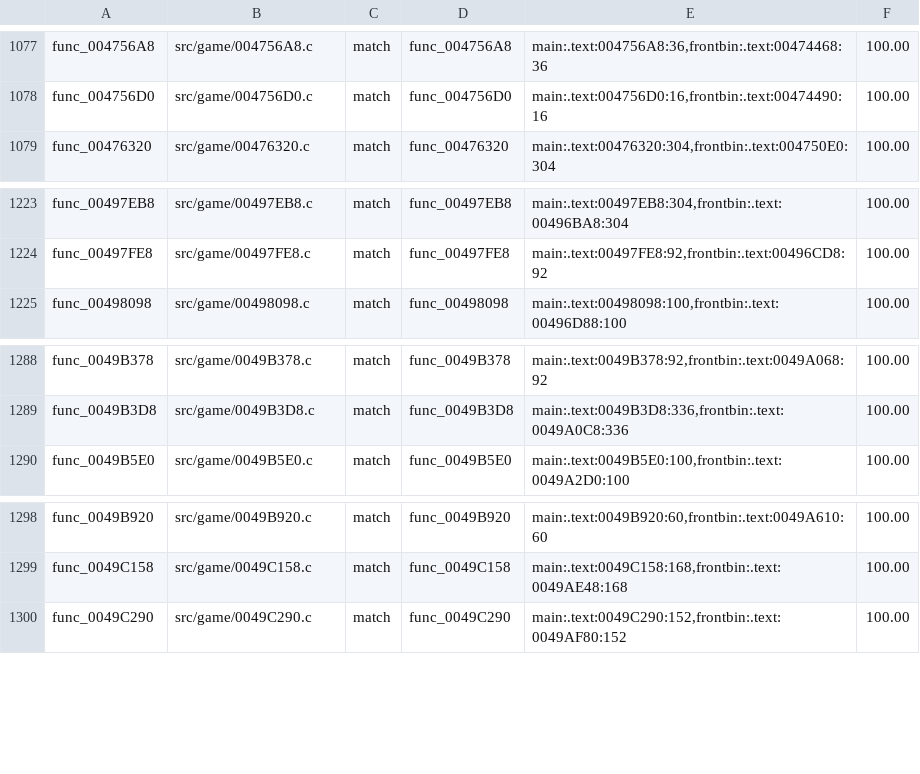
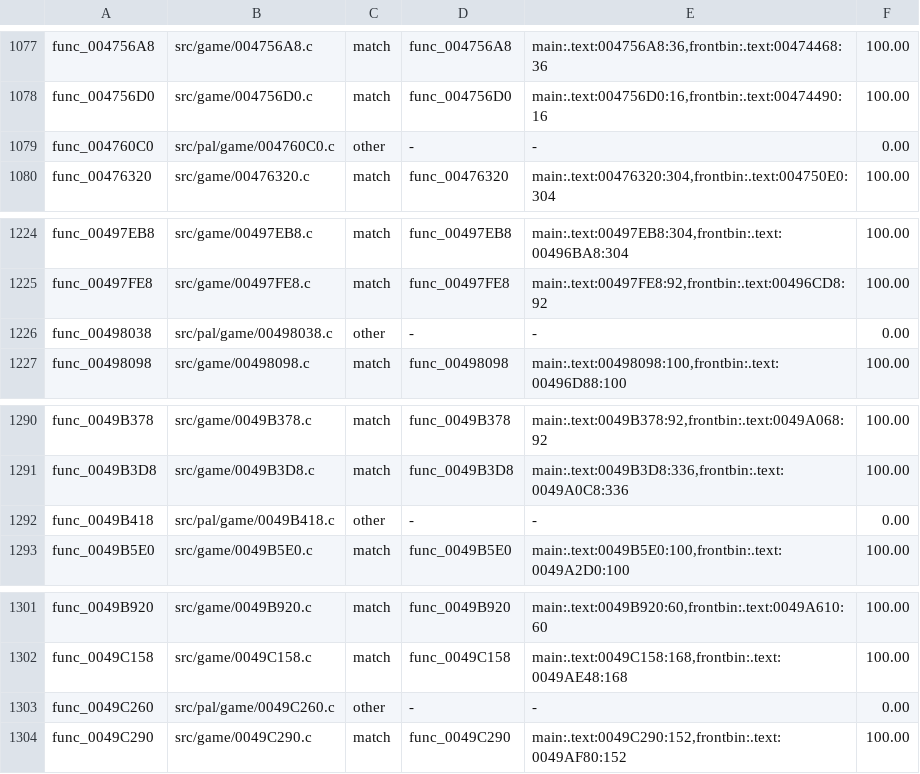
Before and after one commit to OpenRAC/rac4-decomp, a TSV file: config/us/map.tsv, drawn as a sheet; only a part is shown, gaps mark what is left out.

```diff
--- a/config/us/map.tsv
+++ b/config/us/map.tsv
@@ -1078,2 +1078,3 @@ func_004756A8	src/game/004756A8.c	match	func_004756A8	main:.text:004756A8:36,fro
 func_004756D0	src/game/004756D0.c	match	func_004756D0	main:.text:004756D0:16,frontbin:.text:00474490:16	100.00
+func_004760C0	src/pal/game/004760C0.c	other	-	-	0.00
 func_00476320	src/game/00476320.c	match	func_00476320	main:.text:00476320:304,frontbin:.text:004750E0:304	100.00
@@ -1224,2 +1225,3 @@ func_00497EB8	src/game/00497EB8.c	match	func_00497EB8	main:.text:00497EB8:304,fr
 func_00497FE8	src/game/00497FE8.c	match	func_00497FE8	main:.text:00497FE8:92,frontbin:.text:00496CD8:92	100.00
+func_00498038	src/pal/game/00498038.c	other	-	-	0.00
 func_00498098	src/game/00498098.c	match	func_00498098	main:.text:00498098:100,frontbin:.text:00496D88:100	100.00
@@ -1289,2 +1291,3 @@ func_0049B378	src/game/0049B378.c	match	func_0049B378	main:.text:0049B378:92,fro
 func_0049B3D8	src/game/0049B3D8.c	match	func_0049B3D8	main:.text:0049B3D8:336,frontbin:.text:0049A0C8:336	100.00
+func_0049B418	src/pal/game/0049B418.c	other	-	-	0.00
 func_0049B5E0	src/game/0049B5E0.c	match	func_0049B5E0	main:.text:0049B5E0:100,frontbin:.text:0049A2D0:100	100.00
@@ -1299,2 +1302,3 @@ func_0049B920	src/game/0049B920.c	match	func_0049B920	main:.text:0049B920:60,fro
 func_0049C158	src/game/0049C158.c	match	func_0049C158	main:.text:0049C158:168,frontbin:.text:0049AE48:168	100.00
+func_0049C260	src/pal/game/0049C260.c	other	-	-	0.00
 func_0049C290	src/game/0049C290.c	match	func_0049C290	main:.text:0049C290:152,frontbin:.text:0049AF80:152	100.00
```
Also changed, not shown: config/pal/map.tsv, 6 other files.
